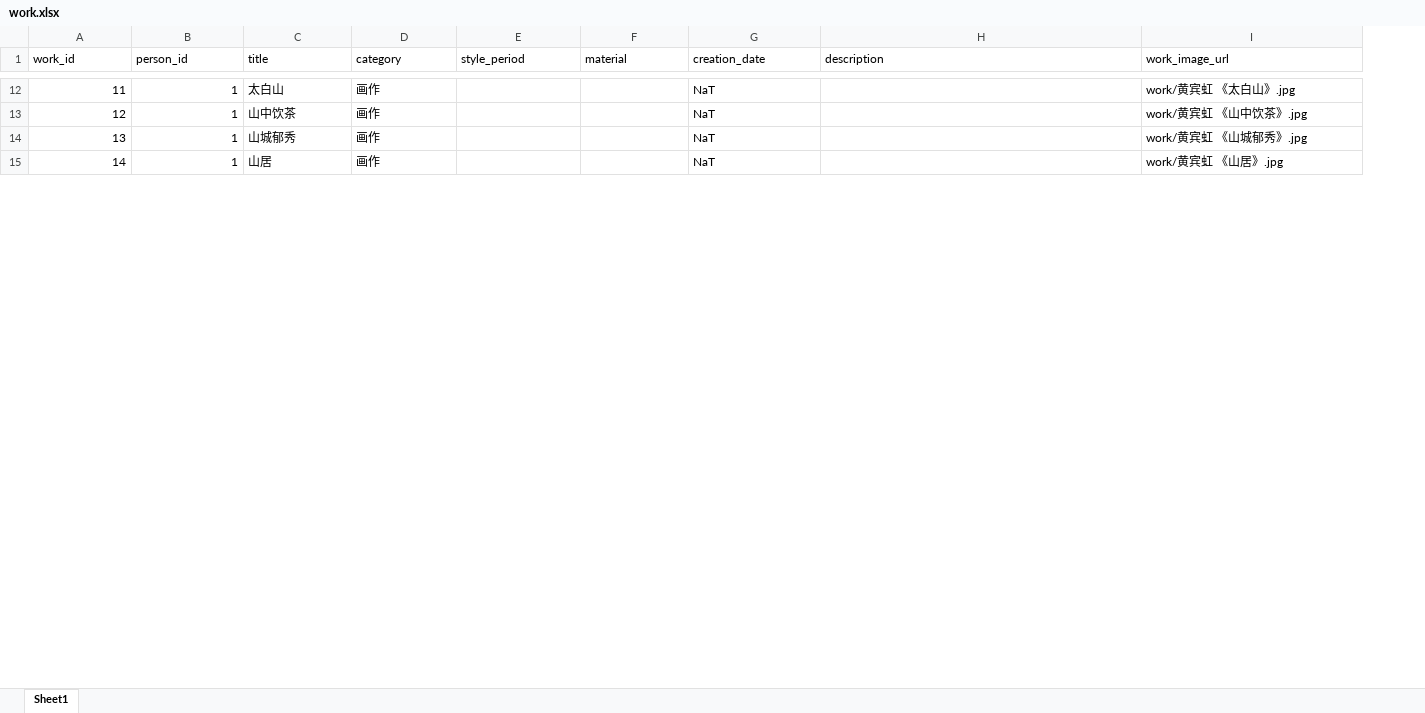
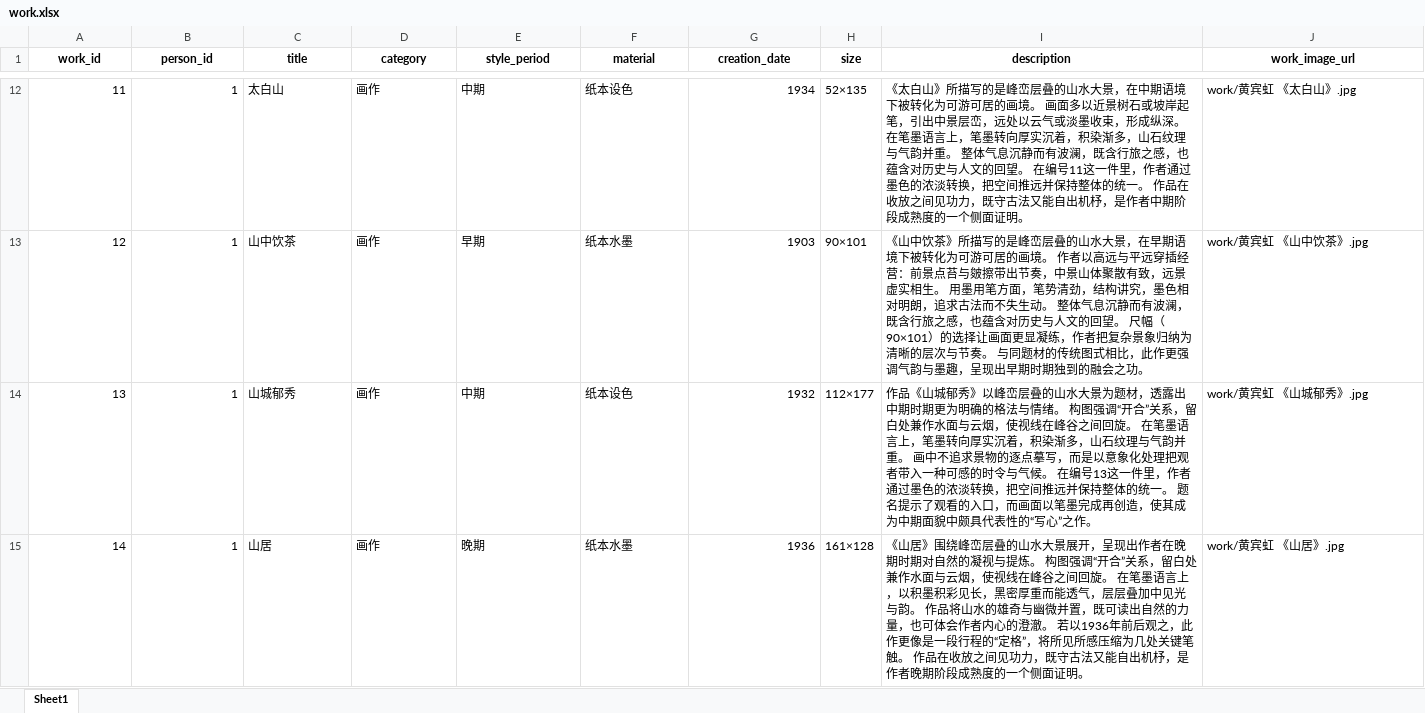
Before and after one commit to Huang-Binhong/Huang-Binhong, an Excel workbook: backend/data/datas/work.xlsx, sheet Sheet1, drawn as a sheet; only a part is shown, gaps mark what is left out; values as stored, in another font and other column widths than the file's, no borders; addresses are those after the commit; the diff covers the shown part only; the diff names each change by its address in the sheet, - before the commit and + after, or states it on an @@ line.

```diff
--- a/backend/data/datas/work.xlsx (sheet Sheet1)
+++ b/backend/data/datas/work.xlsx (sheet Sheet1)
+column H (size), rows 12-15: 52×135 | 90×101 | 112×177 | 161×128
@@ A1:G1 bold: off → on, alignment: left → center @@
@@ I1:J1 bold: off → on, alignment: left → center @@
-E12 (style_period): (empty)
+E12 (style_period): 中期
-F12 (material): (empty)
+F12 (material): 纸本设色
-G12 (creation_date): NaT
+G12 (creation_date): 1934
-I12 (description): (empty)
+I12 (description): 《太白山》所描写的是峰峦层叠的山水大景，在中期语境下被转化为可游可居的画境。 画面多以近景树石或坡岸起笔，引出中景层峦，远处以云气或淡墨收束，形成纵深。 在笔墨语言上，笔墨转向厚实沉着，积染渐多，山石纹理与气韵并重。 整体气息沉静而有波澜，既含行旅之感，也蕴含对历史与人文的回望。 在编号11这一件里，作者通过墨色的浓淡转换，把空间推远并保持整体的统一。 作品在收放之间见功力，既守古法又能自出机杼，是作者中期阶段成熟度的一个侧面证明。
-E13 (style_period): (empty)
+E13 (style_period): 早期
-F13 (material): (empty)
+F13 (material): 纸本水墨
-G13 (creation_date): NaT
+G13 (creation_date): 1903
-I13 (description): (empty)
+I13 (description): 《山中饮茶》所描写的是峰峦层叠的山水大景，在早期语境下被转化为可游可居的画境。 作者以高远与平远穿插经营：前景点苔与皴擦带出节奏，中景山体聚散有致，远景虚实相生。 用墨用笔方面，笔势清劲，结构讲究，墨色相对明朗，追求古法而不失生动。 整体气息沉静而有波澜，既含行旅之感，也蕴含对历史与人文的回望。 尺幅（90×101）的选择让画面更显凝练，作者把复杂景象归纳为清晰的层次与节奏。 与同题材的传统图式相比，此作更强调气韵与墨趣，呈现出早期时期独到的融会之功。
-E14 (style_period): (empty)
+E14 (style_period): 中期
-F14 (material): (empty)
+F14 (material): 纸本设色
-G14 (creation_date): NaT
+G14 (creation_date): 1932
-I14 (description): (empty)
+I14 (description): 作品《山城郁秀》以峰峦层叠的山水大景为题材，透露出中期时期更为明确的格法与情绪。 构图强调“开合”关系，留白处兼作水面与云烟，使视线在峰谷之间回旋。 在笔墨语言上，笔墨转向厚实沉着，积染渐多，山石纹理与气韵并重。 画中不追求景物的逐点摹写，而是以意象化处理把观者带入一种可感的时令与气候。 在编号13这一件里，作者通过墨色的浓淡转换，把空间推远并保持整体的统一。 题名提示了观看的入口，而画面以笔墨完成再创造，使其成为中期面貌中颇具代表性的“写心”之作。
-E15 (style_period): (empty)
+E15 (style_period): 晚期
-F15 (material): (empty)
+F15 (material): 纸本水墨
-G15 (creation_date): NaT
+G15 (creation_date): 1936
-I15 (description): (empty)
+I15 (description): 《山居》围绕峰峦层叠的山水大景展开，呈现出作者在晚期时期对自然的凝视与提炼。 构图强调“开合”关系，留白处兼作水面与云烟，使视线在峰谷之间回旋。 在笔墨语言上，以积墨积彩见长，黑密厚重而能透气，层层叠加中见光与韵。 作品将山水的雄奇与幽微并置，既可读出自然的力量，也可体会作者内心的澄澈。 若以1936年前后观之，此作更像是一段行程的“定格”，将所见所感压缩为几处关键笔触。 作品在收放之间见功力，既守古法又能自出机杼，是作者晚期阶段成熟度的一个侧面证明。
```
Also changed, not shown: 1671 edited cells elsewhere in this sheet, 10 other files.
